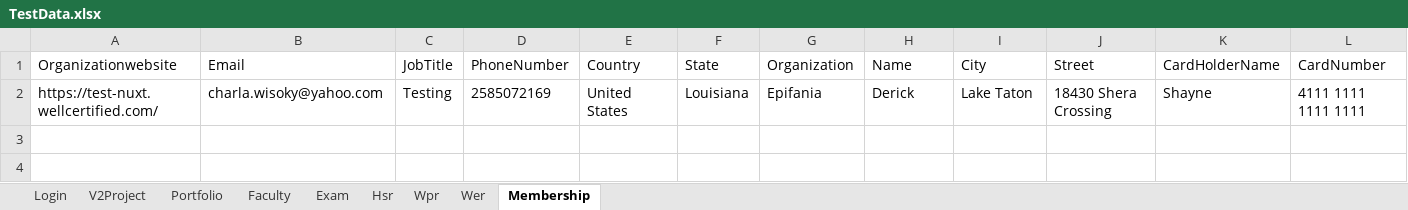
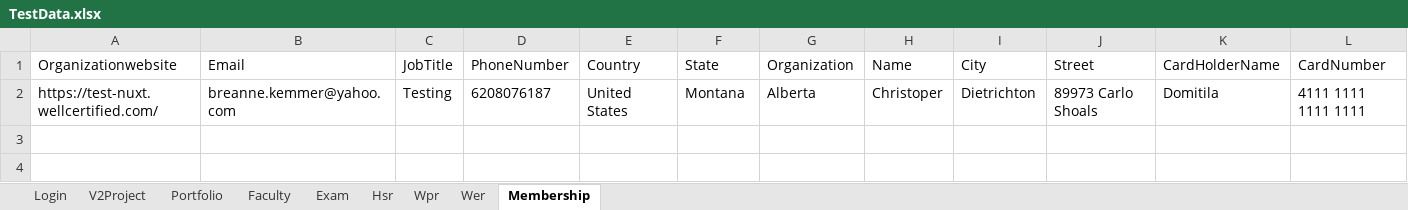
Before and after one commit to hNagesh/TDD_HireProus_project, an Excel workbook: TestData.xlsx, sheet Membership, drawn as a sheet; only a part is shown; values as stored, in another font and other column widths than the file's, no borders; the diff names each change by its address in the sheet, - before the commit and + after, or states it on an @@ line.

```diff
--- a/TestData.xlsx (sheet Membership)
+++ b/TestData.xlsx (sheet Membership)
-B2 (Email): charla.wisoky@yahoo.com
+B2 (Email): breanne.kemmer@yahoo.com
-D2 (PhoneNumber): 2585072169
+D2 (PhoneNumber): 6208076187
-F2 (State): Louisiana
+F2 (State): Montana
-G2 (Organization): Epifania
+G2 (Organization): Alberta
-H2 (Name): Derick
+H2 (Name): Christoper
-I2 (City): Lake Taton
+I2 (City): Dietrichton
-J2 (Street): 18430 Shera Crossing
+J2 (Street): 89973 Carlo Shoals
-K2 (CardHolderName): Shayne
+K2 (CardHolderName): Domitila
```
Also changed, not shown: sheet Portfolio, sheet V2Project, sheet Hsr, sheet Wpr, sheet Wer, 20 other files.
